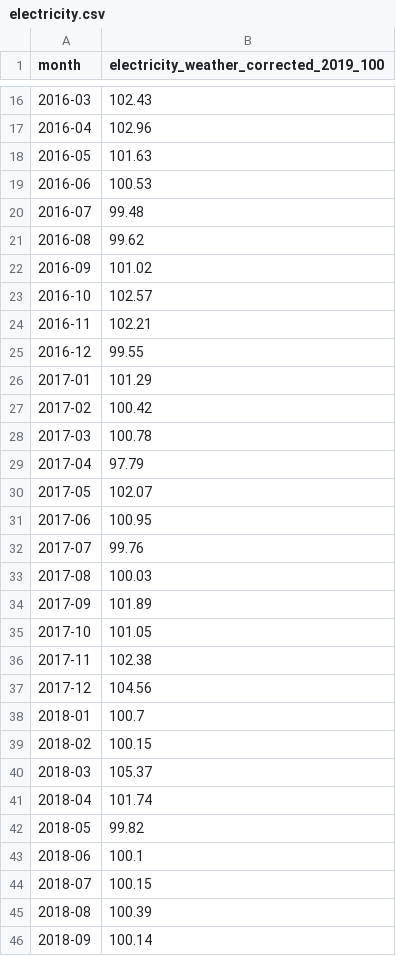
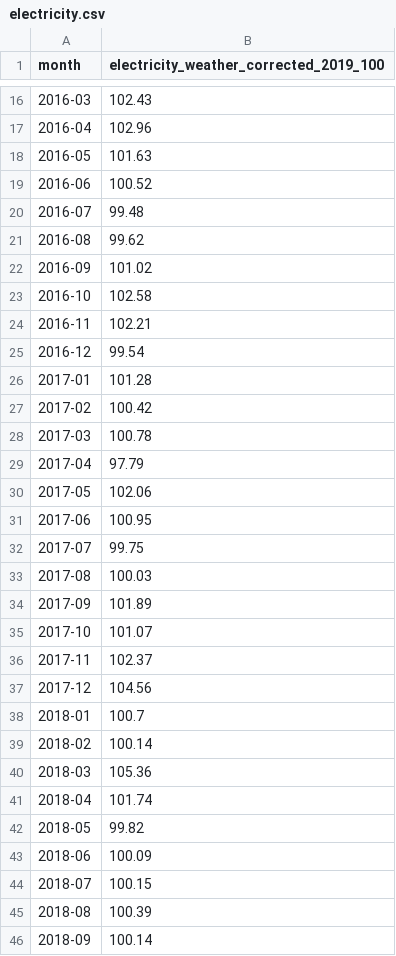
Before and after one commit to nnm-psd/france_economic_pulse, a CSV file: site/public/data/csv/electricity.csv, drawn as a sheet; only a part is shown, gaps mark what is left out; the diff covers the shown part only.

```diff
--- a/site/public/data/csv/electricity.csv
+++ b/site/public/data/csv/electricity.csv
@@ -18,3 +18,3 @@ month,electricity_weather_corrected_2019_100
 2016-05,101.63
-2016-06,100.53
+2016-06,100.52
 2016-07,99.48
@@ -22,6 +22,6 @@ month,electricity_weather_corrected_2019_100
 2016-09,101.02
-2016-10,102.57
+2016-10,102.58
 2016-11,102.21
-2016-12,99.55
-2017-01,101.29
+2016-12,99.54
+2017-01,101.28
 2017-02,100.42
@@ -29,16 +29,16 @@ month,electricity_weather_corrected_2019_100
 2017-04,97.79
-2017-05,102.07
+2017-05,102.06
 2017-06,100.95
-2017-07,99.76
+2017-07,99.75
 2017-08,100.03
 2017-09,101.89
-2017-10,101.05
-2017-11,102.38
+2017-10,101.07
+2017-11,102.37
 2017-12,104.56
 2018-01,100.7
-2018-02,100.15
-2018-03,105.37
+2018-02,100.14
+2018-03,105.36
 2018-04,101.74
 2018-05,99.82
-2018-06,100.1
+2018-06,100.09
 2018-07,100.15
```
Also changed, not shown: 20 edited cells elsewhere in this file, site/public/data/csv/nowcasts.csv, 7 other files.
